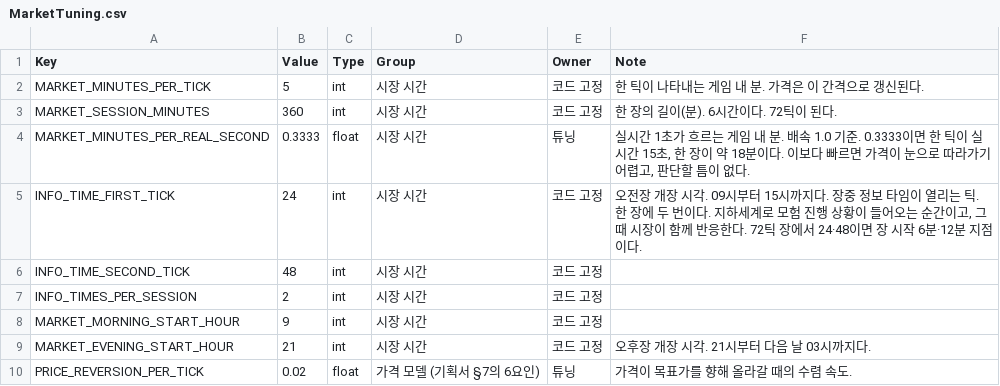
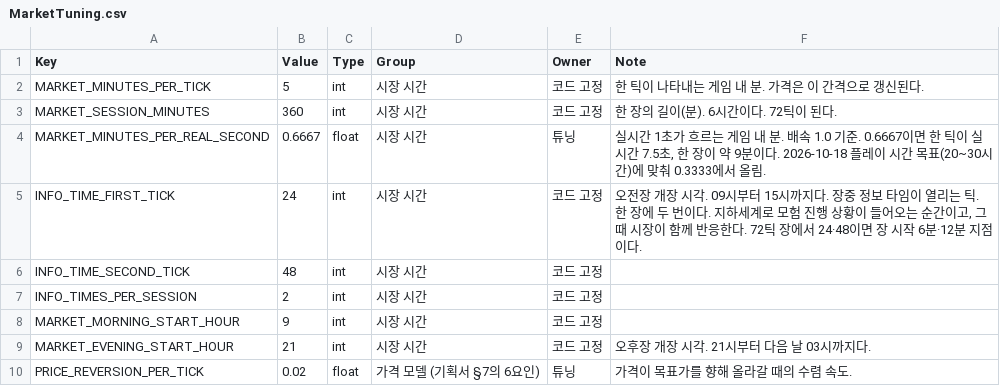
Before and after one commit to zjavm8702/Underwrite, a CSV file: Tables/MarketTuning.csv, drawn as a sheet; only a part is shown.

```diff
--- a/Tables/MarketTuning.csv
+++ b/Tables/MarketTuning.csv
@@ -3,3 +3,3 @@ MARKET_MINUTES_PER_TICK,5,int,시장 시간,코드 고정,한 틱이 나타내
 MARKET_SESSION_MINUTES,360,int,시장 시간,코드 고정,한 장의 길이(분). 6시간이다. 72틱이 된다.
-MARKET_MINUTES_PER_REAL_SECOND,0.3333,float,시장 시간,튜닝,"실시간 1초가 흐르는 게임 내 분. 배속 1.0 기준. 0.3333이면 한 틱이 실시간 15초, 한 장이 약 18분이다. 이보다 빠르면 가격이 눈으로 따라가기 어렵고, 판단할 틈이 없다."
+MARKET_MINUTES_PER_REAL_SECOND,0.6667,float,시장 시간,튜닝,"실시간 1초가 흐르는 게임 내 분. 배속 1.0 기준. 0.6667이면 한 틱이 실시간 7.5초, 한 장이 약 9분이다. 2026-10-18 플레이 시간 목표(20~30시간)에 맞춰 0.3333에서 올림."
 INFO_TIME_FIRST_TICK,24,int,시장 시간,코드 고정,"오전장 개장 시각. 09시부터 15시까지다. 장중 정보 타임이 열리는 틱. 한 장에 두 번이다. 지하세계로 모험 진행 상황이 들어오는 순간이고, 그때 시장이 함께 반응한다. 72틱 장에서 24·48이면 장 시작 6분·12분 지점이다."
```
Also changed, not shown: 6 other files.
